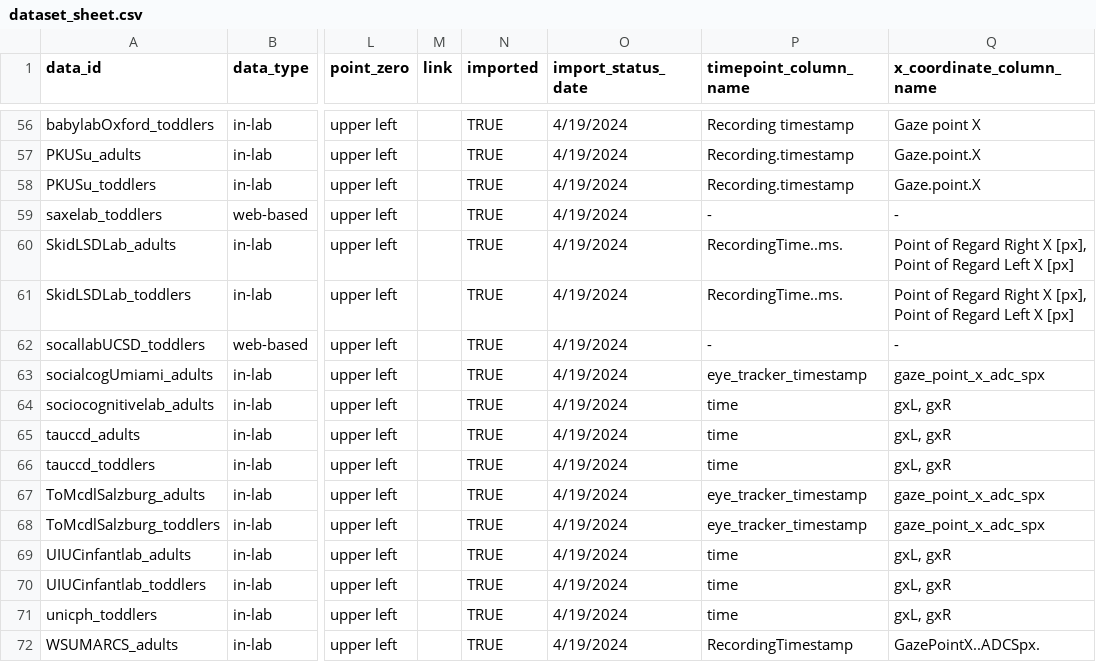
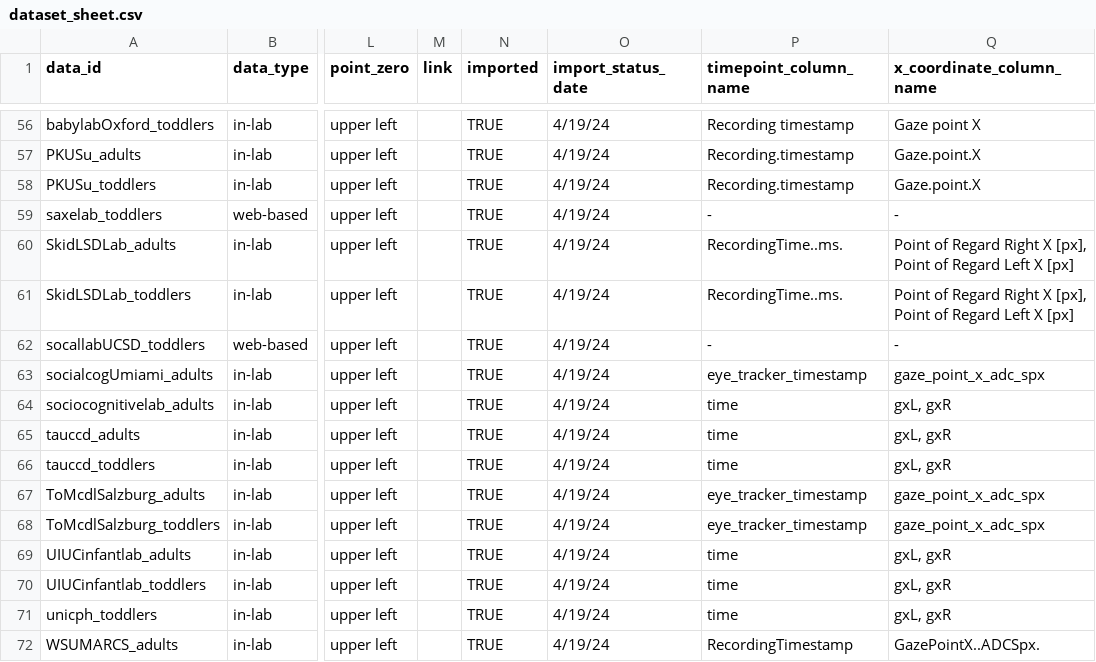
Before and after one commit to manybabies/mb2-analysis, a CSV file: metadata/dataset_sheet.csv, drawn as a sheet; only a part is shown, gaps mark what is left out; the diff covers the shown part only; the diff names each change by its address in the sheet, - before the commit and + after, or states it on an @@ line.

Commit message:
heatplot animation work
+ update ccluniri import
+ working on heatplot animation

```diff
--- a/metadata/dataset_sheet.csv
+++ b/metadata/dataset_sheet.csv
-O56:O72 (import_status_date): 4/19/2024
+O56:O72 (import_status_date): 4/19/24
```
Also changed, not shown: 55 edited cells elsewhere in this file, 3 other files.
